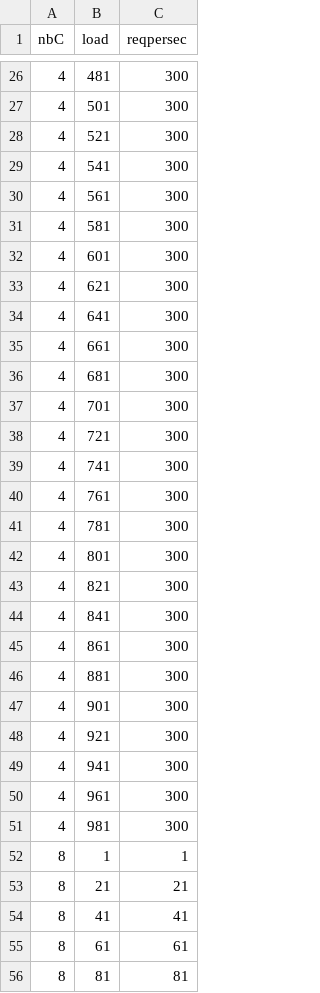
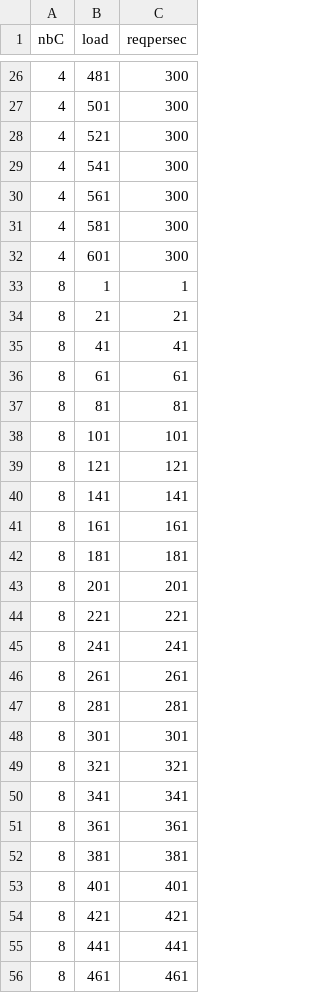
Before and after one commit to klementc/calvin-microbenchmarks, a CSV file: comparison/results_reprod/teastore/teastore_sg.csv, drawn as a sheet; only a part is shown, gaps mark what is left out; the shorter side is filled out with more unchanged rows; the diff names each change by its address in the sheet, - before the commit and + after, or states it on an @@ line.

```diff
--- a/comparison/results_reprod/teastore/teastore_sg.csv
+++ b/comparison/results_reprod/teastore/teastore_sg.csv
-row 33: 4 | 621 | 300
-row 34: 4 | 641 | 300
-row 35: 4 | 661 | 300
-row 36: 4 | 681 | 300
-row 37: 4 | 701 | 300
-row 38: 4 | 721 | 300
-row 39: 4 | 741 | 300
-row 40: 4 | 761 | 300
-row 41: 4 | 781 | 300
-row 42: 4 | 801 | 300
-row 43: 4 | 821 | 300
-row 44: 4 | 841 | 300
-row 45: 4 | 861 | 300
-row 46: 4 | 881 | 300
-row 47: 4 | 901 | 300
-row 48: 4 | 921 | 300
-row 49: 4 | 941 | 300
-row 50: 4 | 961 | 300
-row 51: 4 | 981 | 300
```
Also changed, not shown: comparison/results_reprod/dsb_sampled/resTot.csv, 4 other files.
